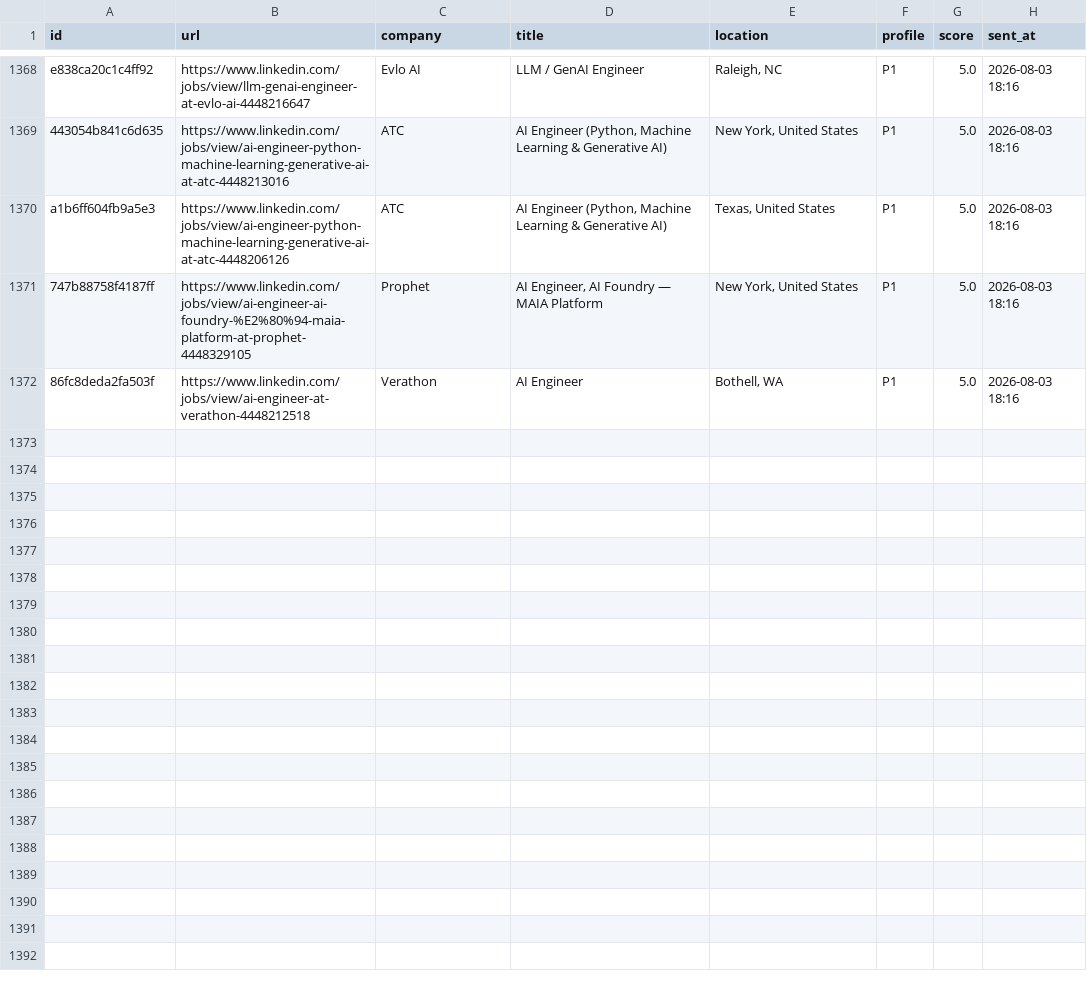
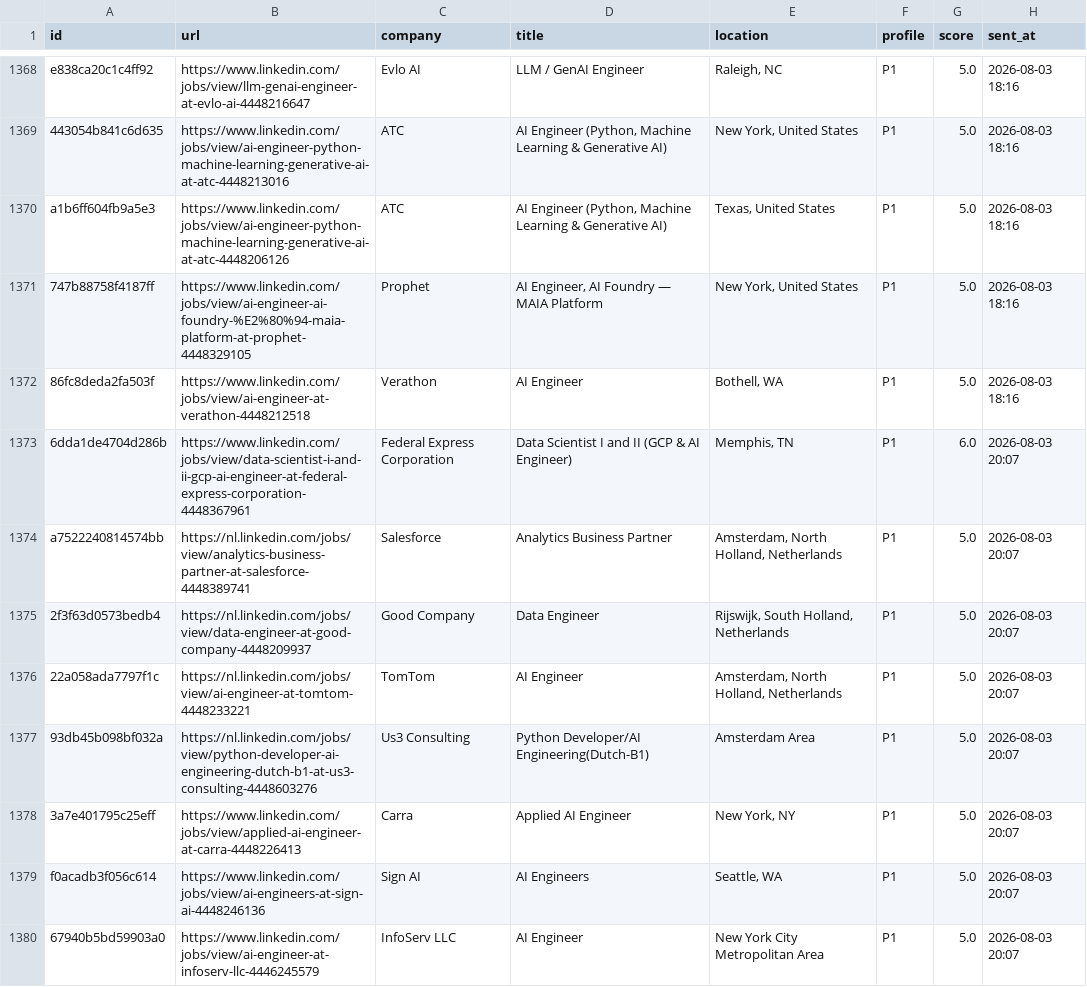
Before and after one commit to semihalperdundar/career-ops-agent, a TSV file: data/telegram-archive.tsv, drawn as a sheet; only a part is shown, gaps mark what is left out; the diff covers the shown part only.

```diff
--- a/data/telegram-archive.tsv
+++ b/data/telegram-archive.tsv
@@ -1372 +1372,9 @@ a1b6ff604fb9a5e3	https://www.linkedin.com/jobs/view/ai-engineer-python-machine-l
 86fc8deda2fa503f	https://www.linkedin.com/jobs/view/ai-engineer-at-verathon-4448212518	Verathon	AI Engineer	Bothell, WA	P1	5.0	2026-08-03 18:16
+6dda1de4704d286b	https://www.linkedin.com/jobs/view/data-scientist-i-and-ii-gcp-ai-engineer-at-federal-express-corporation-4448367961	Federal Express Corporation	Data Scientist I and II (GCP & AI Engineer)	Memphis, TN	P1	6.0	2026-08-03 20:07
+a7522240814574bb	https://nl.linkedin.com/jobs/view/analytics-business-partner-at-salesforce-4448389741	Salesforce	Analytics Business Partner	Amsterdam, North Holland, Netherlands	P1	5.0	2026-08-03 20:07
+2f3f63d0573bedb4	https://nl.linkedin.com/jobs/view/data-engineer-at-good-company-4448209937	Good Company	Data Engineer	Rijswijk, South Holland, Netherlands	P1	5.0	2026-08-03 20:07
+22a058ada7797f1c	https://nl.linkedin.com/jobs/view/ai-engineer-at-tomtom-4448233221	TomTom	AI Engineer	Amsterdam, North Holland, Netherlands	P1	5.0	2026-08-03 20:07
+93db45b098bf032a	https://nl.linkedin.com/jobs/view/python-developer-ai-engineering-dutch-b1-at-us3-consulting-4448603276	Us3 Consulting	Python Developer/AI Engineering(Dutch-B1)	Amsterdam Area	P1	5.0	2026-08-03 20:07
+3a7e401795c25eff	https://www.linkedin.com/jobs/view/applied-ai-engineer-at-carra-4448226413	Carra	Applied AI Engineer	New York, NY	P1	5.0	2026-08-03 20:07
+f0acadb3f056c614	https://www.linkedin.com/jobs/view/ai-engineers-at-sign-ai-4448246136	Sign AI	AI Engineers	Seattle, WA	P1	5.0	2026-08-03 20:07
+67940b5bd59903a0	https://www.linkedin.com/jobs/view/ai-engineer-at-infoserv-llc-4446245579	InfoServ LLC	AI Engineer	New York City Metropolitan Area	P1	5.0	2026-08-03 20:07
```
Also changed, not shown: 7 added rows elsewhere in this file, data/telegram-sent.tsv, 1 other file.
